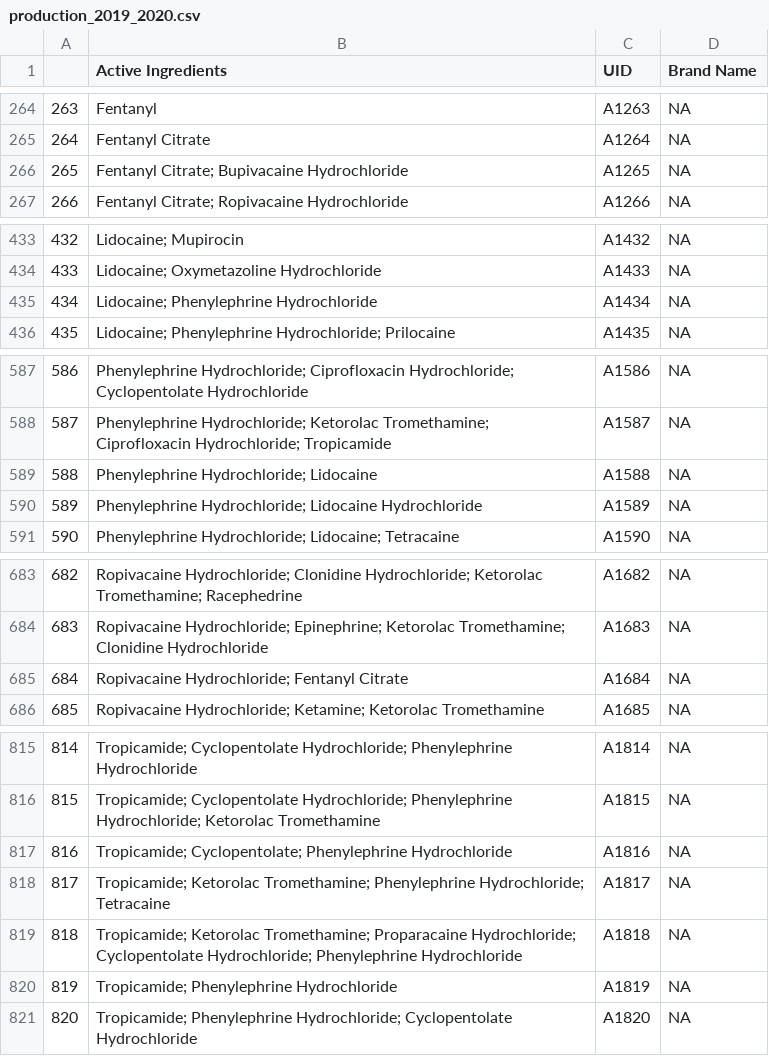
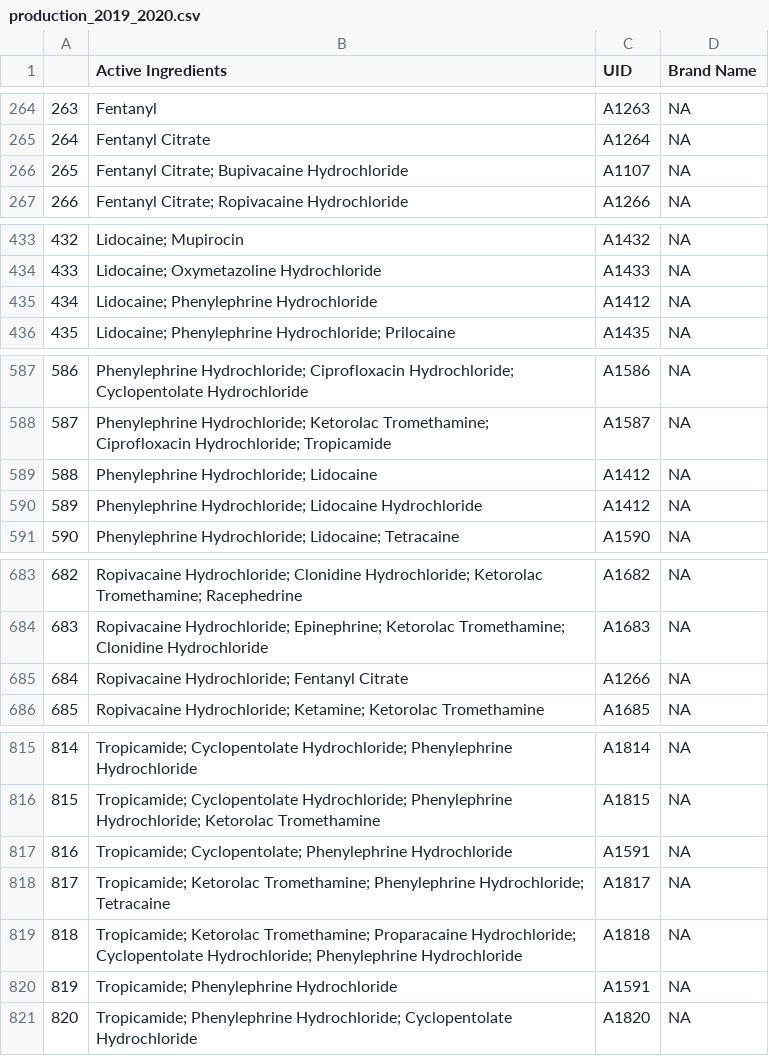
Before and after one commit to m6urns/FDA-503B, a CSV file: databases/data/production_2019_2020.csv, drawn as a sheet; only a part is shown, gaps mark what is left out.

```diff
--- a/databases/data/production_2019_2020.csv
+++ b/databases/data/production_2019_2020.csv
@@ -265,3 +265,3 @@
 264,Fentanyl Citrate,A1264,NA
-265,Fentanyl Citrate; Bupivacaine Hydrochloride,A1265,NA
+265,Fentanyl Citrate; Bupivacaine Hydrochloride,A1107,NA
 266,Fentanyl Citrate; Ropivacaine Hydrochloride,A1266,NA
@@ -434,3 +434,3 @@
 433,Lidocaine; Oxymetazoline Hydrochloride,A1433,NA
-434,Lidocaine; Phenylephrine Hydrochloride,A1434,NA
+434,Lidocaine; Phenylephrine Hydrochloride,A1412,NA
 435,Lidocaine; Phenylephrine Hydrochloride; Prilocaine,A1435,NA
@@ -588,4 +588,4 @@
 587,Phenylephrine Hydrochloride; Ketorolac Tromethamine; Ciprofloxacin Hydrochloride; Tropicamide,A1587,NA
-588,Phenylephrine Hydrochloride; Lidocaine,A1588,NA
-589,Phenylephrine Hydrochloride; Lidocaine Hydrochloride,A1589,NA
+588,Phenylephrine Hydrochloride; Lidocaine,A1412,NA
+589,Phenylephrine Hydrochloride; Lidocaine Hydrochloride,A1412,NA
 590,Phenylephrine Hydrochloride; Lidocaine; Tetracaine,A1590,NA
@@ -684,3 +684,3 @@
 683,Ropivacaine Hydrochloride; Epinephrine; Ketorolac Tromethamine; Clonidine Hydrochloride,A1683,NA
-684,Ropivacaine Hydrochloride; Fentanyl Citrate,A1684,NA
+684,Ropivacaine Hydrochloride; Fentanyl Citrate,A1266,NA
 685,Ropivacaine Hydrochloride; Ketamine; Ketorolac Tromethamine,A1685,NA
@@ -816,6 +816,6 @@
 815,Tropicamide; Cyclopentolate Hydrochloride; Phenylephrine Hydrochloride; Ketorolac Tromethamine,A1815,NA
-816,Tropicamide; Cyclopentolate; Phenylephrine Hydrochloride,A1816,NA
+816,Tropicamide; Cyclopentolate; Phenylephrine Hydrochloride,A1591,NA
 817,Tropicamide; Ketorolac Tromethamine; Phenylephrine Hydrochloride; Tetracaine,A1817,NA
 818,Tropicamide; Ketorolac Tromethamine; Proparacaine Hydrochloride; Cyclopentolate Hydrochloride; Phenylephrine Hydrochloride,A1818,NA
-819,Tropicamide; Phenylephrine Hydrochloride,A1819,NA
+819,Tropicamide; Phenylephrine Hydrochloride,A1591,NA
 820,Tropicamide; Phenylephrine Hydrochloride; Cyclopentolate Hydrochloride,A1820,NA
```
Also changed, not shown: 1 other file.
